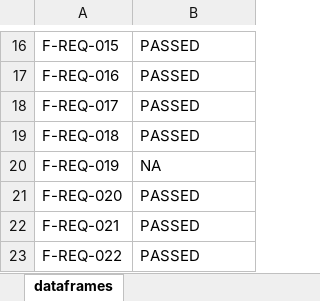
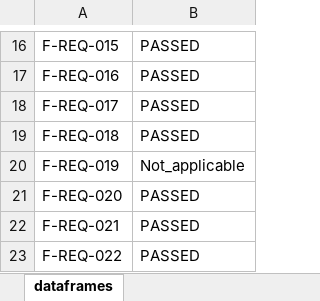
Before and after one commit to arteaga7/Testing-and-Visualization, an Excel workbook: data/processed/ABS_v1_report.xlsx, sheet dataframes, drawn as a sheet; only a part is shown, gaps mark what is left out; values as stored, in another font and other column widths than the file's, no borders; the diff names each change by its address in the sheet, - before the commit and + after, or states it on an @@ line.

```diff
--- a/data/processed/ABS_v1_report.xlsx (sheet dataframes)
+++ b/data/processed/ABS_v1_report.xlsx (sheet dataframes)
-B20: NA
+B20: Not_applicable
```
Also changed, not shown: 2 other files.
